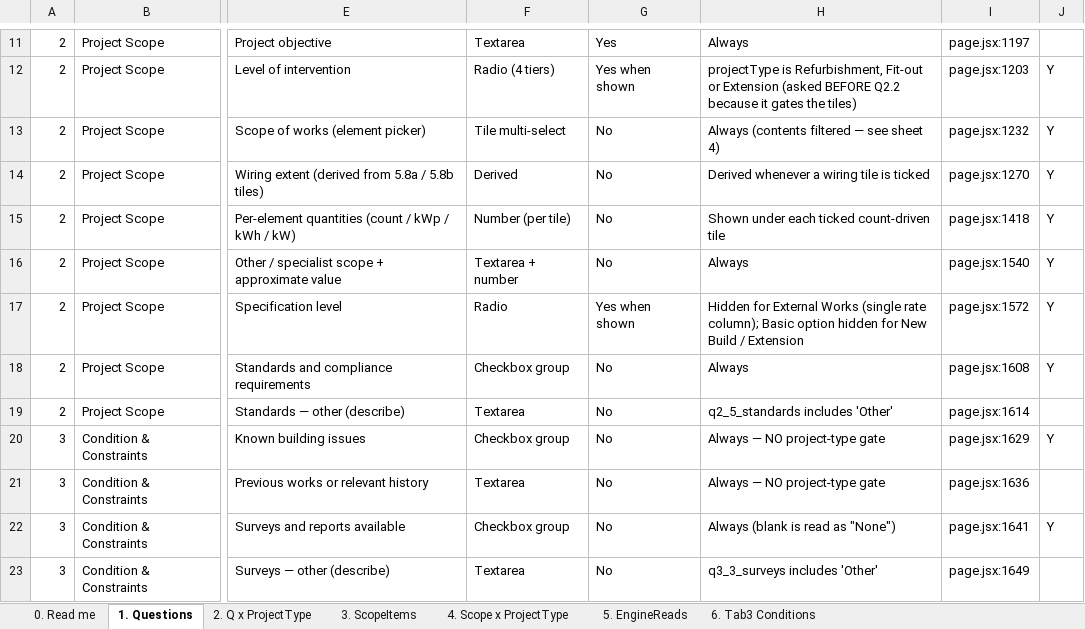
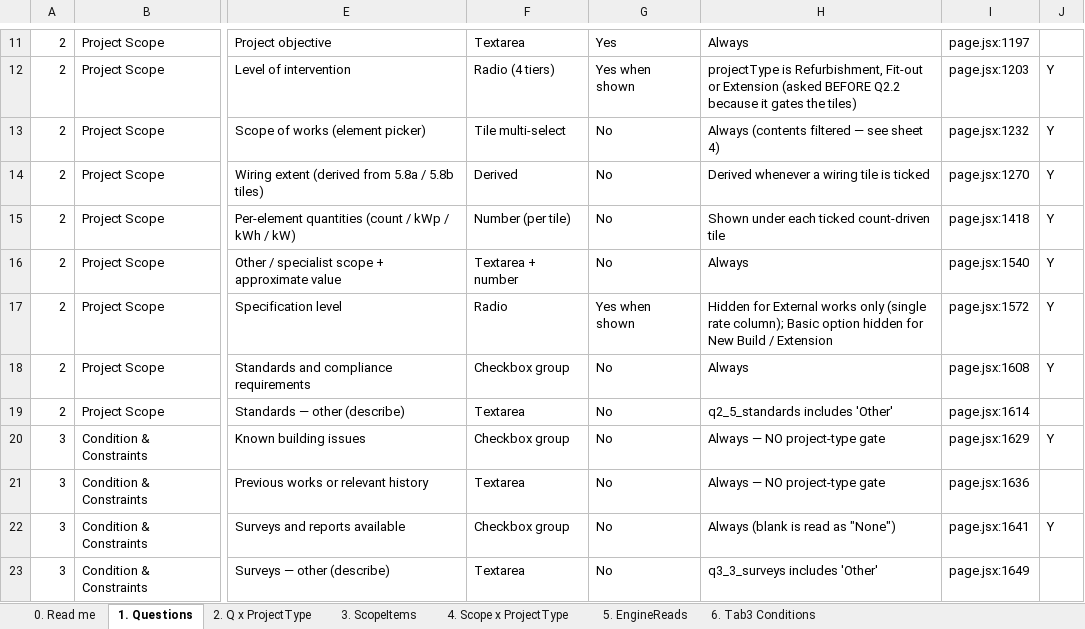
Before and after one commit to MNKayali/estates-ai-tool, an Excel workbook: docs/questionnaire-scope-map.xlsx, sheet 1. Questions, drawn as a sheet; only a part is shown, gaps mark what is left out; values as stored, in another font and other column widths than the file's, no borders; the diff names each change by its address in the sheet, - before the commit and + after, or states it on an @@ line.

```diff
--- a/docs/questionnaire-scope-map.xlsx (sheet 1. Questions)
+++ b/docs/questionnaire-scope-map.xlsx (sheet 1. Questions)
-H17: …for External Works (single rate…
+H17: …for External works only (single rate…
```
Also changed, not shown: sheet 4. Scope x ProjectType, sheet 2. Q x ProjectType, sheet 0. Read me, 3 other files.
